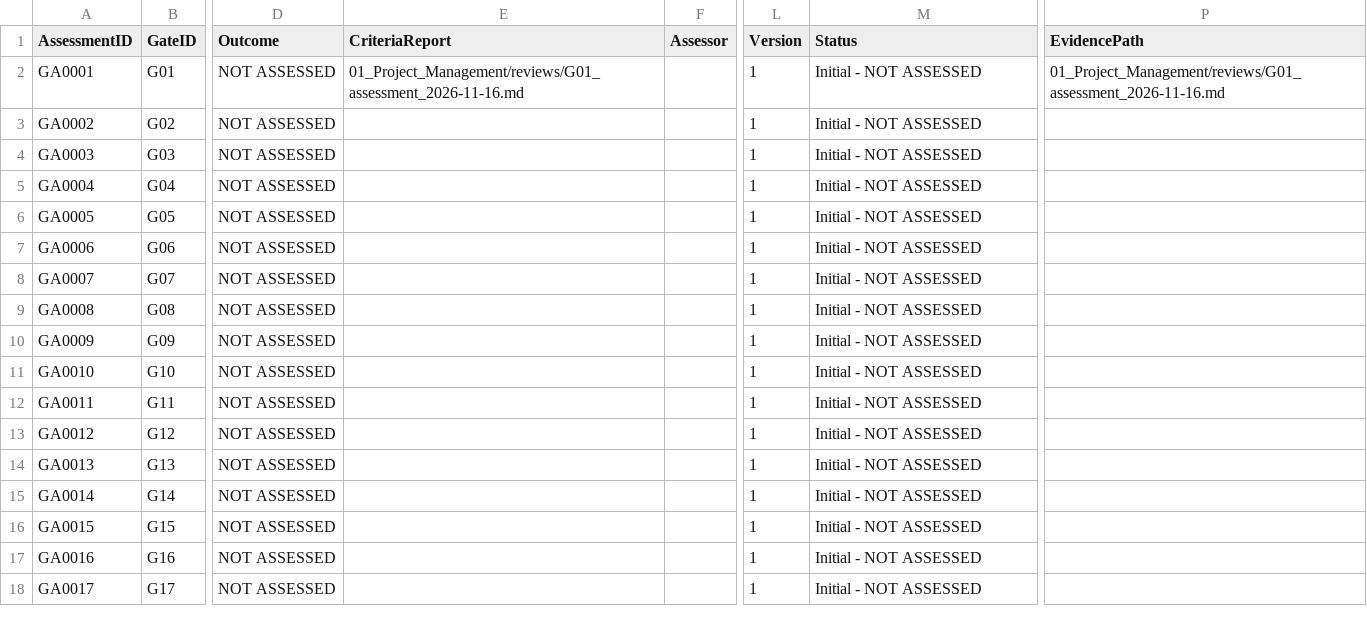
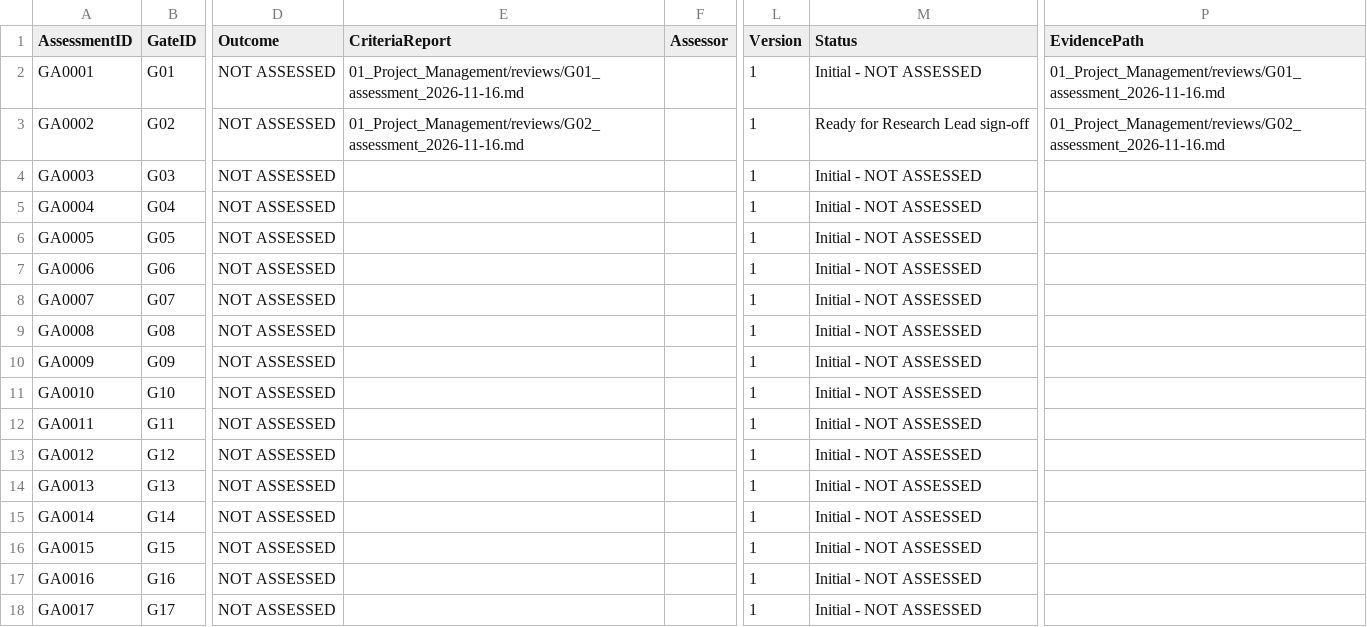
Before and after one commit to akhtaruzzamananik/Thesis-for-Defense, a CSV file: 01_Project_Management/gates.csv, drawn as a sheet; only a part is shown, gaps mark what is left out; the diff names each change by its address in the sheet, - before the commit and + after, or states it on an @@ line.

Commit message:
docs: install T01-T30 templates, repository validator, and G02 readiness review (STEP-003 part 2)

```diff
--- a/01_Project_Management/gates.csv
+++ b/01_Project_Management/gates.csv
-E3 (CriteriaReport): (empty)
+E3 (CriteriaReport): 01_Project_Management/reviews/G02_assessment_2026-11-16.md
-M3 (Status): Initial - NOT ASSESSED
+M3 (Status): Ready for Research Lead sign-off
-P3 (EvidencePath): (empty)
+P3 (EvidencePath): 01_Project_Management/reviews/G02_assessment_2026-11-16.md
```
Also changed, not shown: 38 other files.
